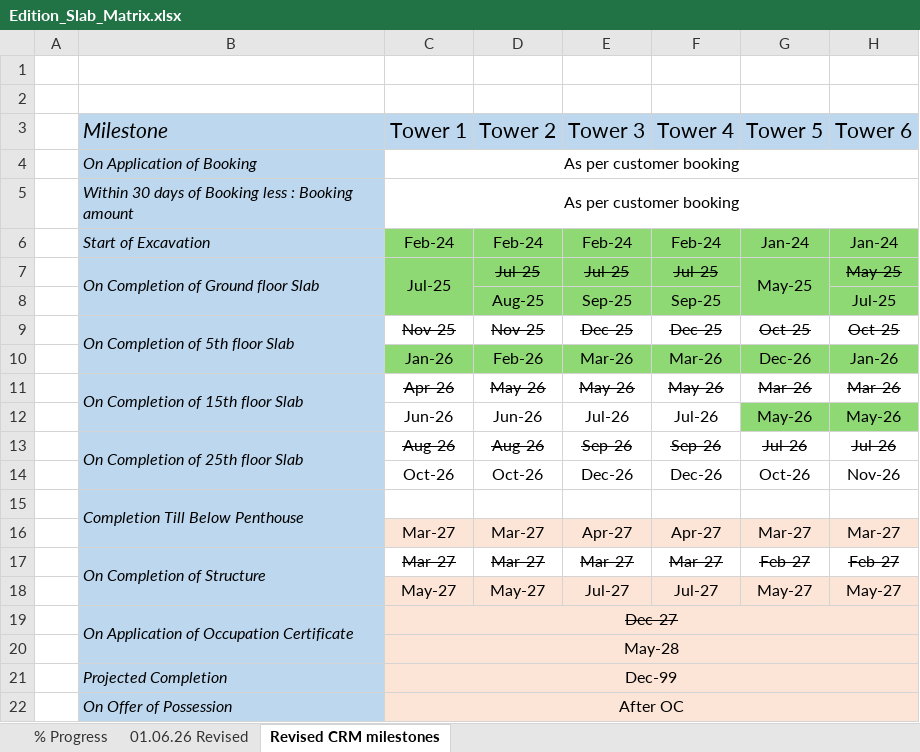
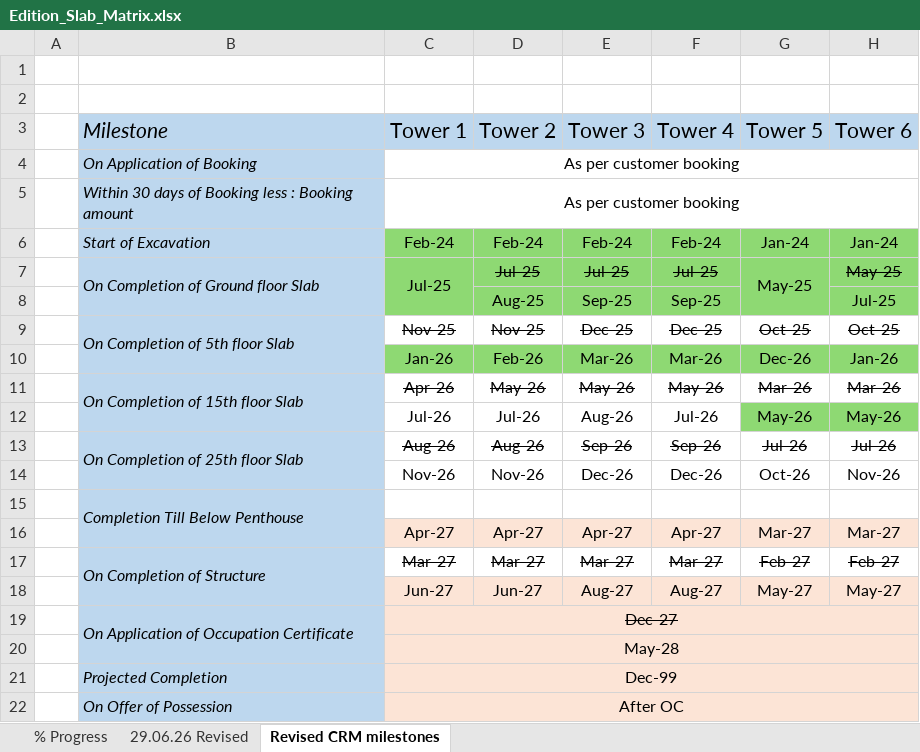
Before and after one commit to aviverma007/Sales_Dashboard, an Excel workbook: public/data/Edition_Slab_Matrix.xlsx, sheet Revised CRM milestones, drawn as a sheet; values as stored, in another font and other column widths than the file's, no borders; removed rows and columns are numbered as before the commit, all else as after; the diff names each change by its address in the sheet, - before the commit and + after, or states it on an @@ line.

Commit message:
Rebuild Edition from fresh PDRN/INVR/DAPP + slab matrix (30-06-2026 AOP)
Overview page (dashboard_data.json):
- kpiExtra, areaSummary, towerData, cpVsDirect, cancelledUnitStatus,
  brokerMap, monthlyActualRates rebuilt from new edition_pdrn/invr/dapp
- Active 632 / Cancelled 75 / Total inventory 956 / Avg rate Rs 17,811/sqft
- Fixed rebuild_edition_json.py bug: salesVsRefund/cancelledUnitStatus/
  brokerMap were being rebuilt from Edition-only data, silently dropping
  Sky Arc + Trump from these cross-project aggregates. Now merges/recomputes
  safely, verified Sky Arc + Trump byte-identical after this run.

Demand & Collection page (dapp_kpi.json):
- New script scripts/rebuild_edition_dapp_kpi.py - Edition's Payment Plan
  Name field never contains literal CLP/TLP text (confirmed same in old
  and new file), so classification is done by milestone content instead:
  construction-linked events (floor/slab/OC/possession/excavation/
  structure/flooring/finishing) + hybrid event-or-date + booking-stage
  milestones => CLP; pure fixed-date or day/month-interval-from-allotment
  milestones with no construction anchor => TLP
- Fixes internal inconsistency from the previous file: kpi.all previously
  did not equal kpi.tlp + kpi.clp; now always exactly reconciles
- Fixed a real bug: outstanding was computed as
  'Outstanding 1' OR 'Outstanding Amount' - since Outstanding 1 is a
  legitimate 0 for most rows, Python's 'or' silently fell through to the
  unrelated, much larger Outstanding Amount column. Same bug fixed in
  rebuild_edition_json.py and rebuild_overview.py for future Sky Arc/
  Trump runs.
- Milestone table (50 rows) grouped by semantic shortName rather than raw
  text, since raw milestone text embeds a per-booking computed date
  - Unbilled milestones (40th Floor Slab, OC Application, Structure
    Complete, 15th/25th Floor Slab) with no Due Installment Date in the
    source file now get expectedDate from Edition_Slab_Matrix (AOP
    30-06-2026), using the latest tower to reach each milestone
  - 20th/29th/32nd/34th Floor Slab, Flooring, Finishing Work, Possession
    left without a date - slab matrix has no explicit value for these,
    not interpolated/guessed

kpi.all: Demand Rs 1,177.11 Cr | Received (bank) Rs 1,419.07 Cr |
Received (W/O tax) Rs 1,360.22 Cr | Outstanding Rs 40.46 Cr

```diff
--- a/public/data/Edition_Slab_Matrix.xlsx (sheet Revised CRM milestones)
+++ b/public/data/Edition_Slab_Matrix.xlsx (sheet Revised CRM milestones)
-sheet tab: 01.06.26 Revised
+sheet tab: 29.06.26 Revised
-C12 (Tower 1): Jun-26
+C12 (Tower 1): Jul-26
-D12 (Tower 2): Jun-26
+D12 (Tower 2): Jul-26
-E12 (Tower 3): Jul-26
+E12 (Tower 3): Aug-26
-C14 (Tower 1): Oct-26
+C14 (Tower 1): Nov-26
-D14 (Tower 2): Oct-26
+D14 (Tower 2): Nov-26
-C16 (Tower 1): Mar-27
+C16 (Tower 1): Apr-27
-D16 (Tower 2): Mar-27
+D16 (Tower 2): Apr-27
-row 18:  |  | May-27 | May-27 | Jul-27 | Jul-27 | May-27 | May-27
+row 18:  |  | Jun-27 | Jun-27 | Aug-27 | Aug-27 | May-27 | May-27
```
Also changed, not shown: sheet 29.06.26 Revised, sheet % Progress, formulas that keep their value, public/data/edition_dapp.XLSX, public/data/edition_invr.XLSX, 6 other files.
